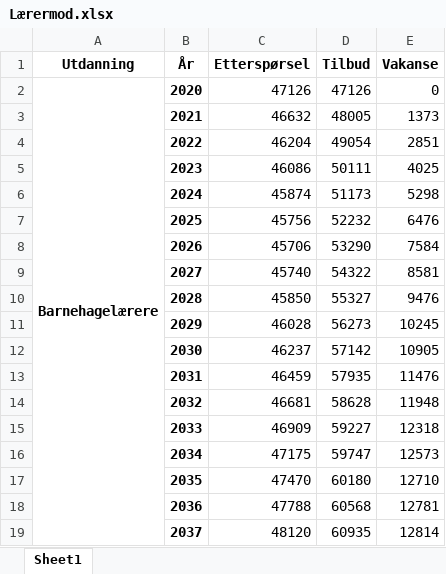
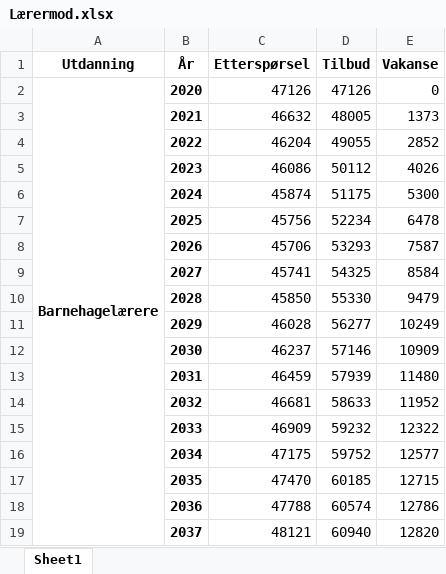
Before and after one commit to pknssb/Laerermod, an Excel workbook: resultater/Lærermod.xlsx, sheet Sheet1, drawn as a sheet; only a part is shown; values as stored, in another font and other column widths than the file's, no borders; removed rows and columns are numbered as before the commit, all else as after; the diff covers the shown part only; the diff names each change by its address in the sheet, - before the commit and + after, or states it on an @@ line.

```diff
--- a/resultater/Lærermod.xlsx (sheet Sheet1)
+++ b/resultater/Lærermod.xlsx (sheet Sheet1)
-D4 (Tilbud): 49054
+D4 (Tilbud): 49055
-E4 (Vakanse): 2851
+E4 (Vakanse): 2852
-D5 (Tilbud): 50111
+D5 (Tilbud): 50112
-E5 (Vakanse): 4025
+E5 (Vakanse): 4026
-D6 (Tilbud): 51173
+D6 (Tilbud): 51175
-E6 (Vakanse): 5298
+E6 (Vakanse): 5300
-D7 (Tilbud): 52232
+D7 (Tilbud): 52234
-E7 (Vakanse): 6476
+E7 (Vakanse): 6478
-D8 (Tilbud): 53290
+D8 (Tilbud): 53293
-E8 (Vakanse): 7584
+E8 (Vakanse): 7587
-row 9:  | 2027 | 45740 | 54322 | 8581
+row 9:  | 2027 | 45741 | 54325 | 8584
-D10 (Tilbud): 55327
+D10 (Tilbud): 55330
-E10 (Vakanse): 9476
+E10 (Vakanse): 9479
-D11 (Tilbud): 56273
+D11 (Tilbud): 56277
-E11 (Vakanse): 10245
+E11 (Vakanse): 10249
-D12 (Tilbud): 57142
+D12 (Tilbud): 57146
-E12 (Vakanse): 10905
+E12 (Vakanse): 10909
-D13 (Tilbud): 57935
+D13 (Tilbud): 57939
-E13 (Vakanse): 11476
+E13 (Vakanse): 11480
-D14 (Tilbud): 58628
+D14 (Tilbud): 58633
-E14 (Vakanse): 11948
+E14 (Vakanse): 11952
-D15 (Tilbud): 59227
+D15 (Tilbud): 59232
-E15 (Vakanse): 12318
+E15 (Vakanse): 12322
-D16 (Tilbud): 59747
+D16 (Tilbud): 59752
-E16 (Vakanse): 12573
+E16 (Vakanse): 12577
-D17 (Tilbud): 60180
+D17 (Tilbud): 60185
-E17 (Vakanse): 12710
+E17 (Vakanse): 12715
-D18 (Tilbud): 60568
+D18 (Tilbud): 60574
-E18 (Vakanse): 12781
+E18 (Vakanse): 12786
-row 19:  | 2037 | 48120 | 60935 | 12814
+row 19:  | 2037 | 48121 | 60940 | 12820
```
Also changed, not shown: 34 added rows, 34 removed rows and 87 edited cells elsewhere in this sheet, 5 other files.
